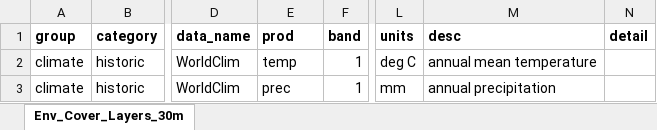
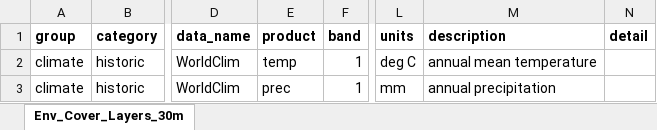
Before and after one commit to dew-landscapes/envEcosystems, an Excel workbook: data-raw/env.xlsx, sheet Env_Cover_Layers_30m, drawn as a sheet; only a part is shown, gaps mark what is left out; values as stored, in another font and other column widths than the file's, no borders; the diff names each change by its address in the sheet, - before the commit and + after, or states it on an @@ line.

```diff
--- a/data-raw/env.xlsx (sheet Env_Cover_Layers_30m)
+++ b/data-raw/env.xlsx (sheet Env_Cover_Layers_30m)
-E1: prod
+E1: product
-M1: desc
+M1: description
```
Also changed, not shown: 2 other files.
